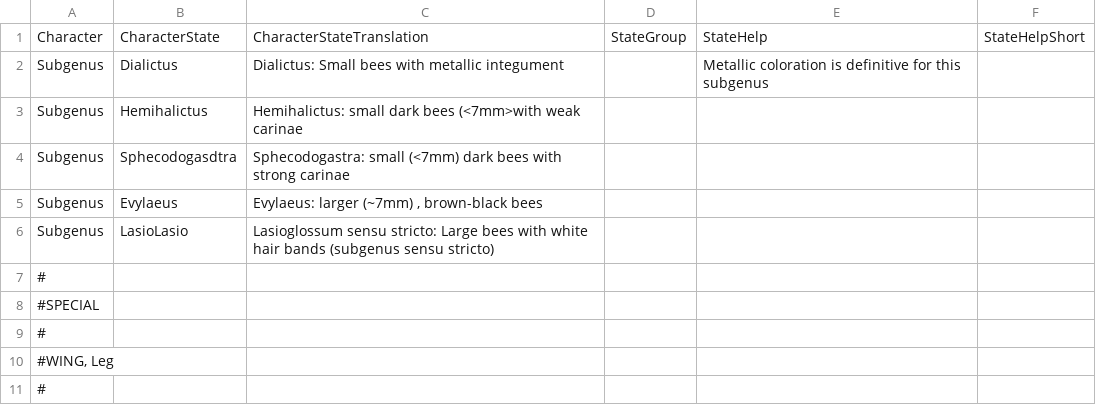
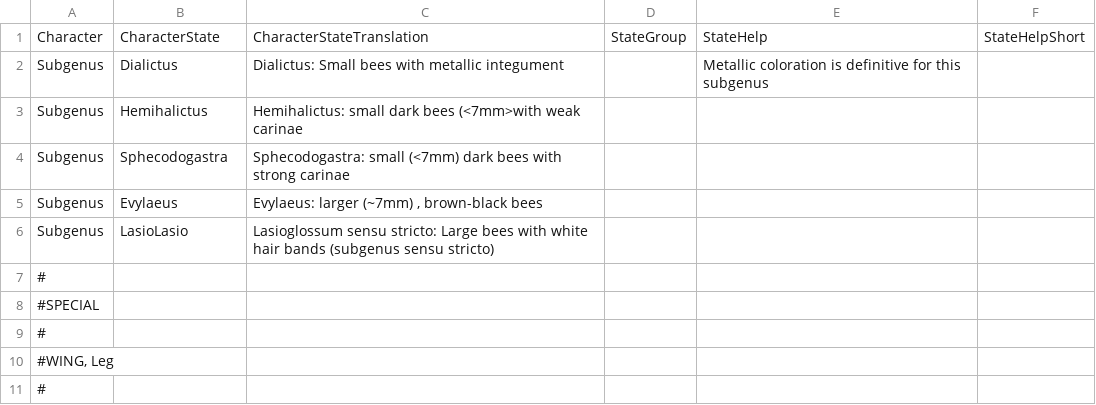
Before and after one commit to Leptinotarsa/NewEmpty, a CSV file: identikit/kb/LasioDialictus/values.csv, drawn as a sheet; only a part is shown.

Commit message:
Update values.csv

```diff
--- a/identikit/kb/LasioDialictus/values.csv
+++ b/identikit/kb/LasioDialictus/values.csv
@@ -3,3 +3,3 @@ Subgenus,Dialictus,Dialictus: Small bees with metallic integument,,Metallic colo
 Subgenus,Hemihalictus,Hemihalictus: small dark bees (<7mm>with weak carinae,,,
-Subgenus,Sphecodogasdtra,Sphecodogastra: small (<7mm) dark bees with strong carinae,,,
+Subgenus,Sphecodogastra,Sphecodogastra: small (<7mm) dark bees with strong carinae,,,
 Subgenus,Evylaeus,"Evylaeus: larger (~7mm) , brown-black bees",,,
```
